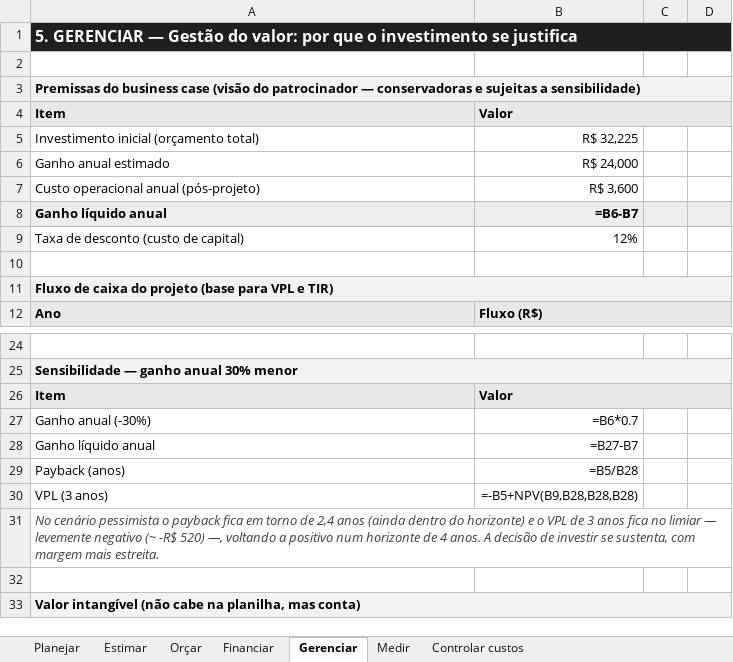
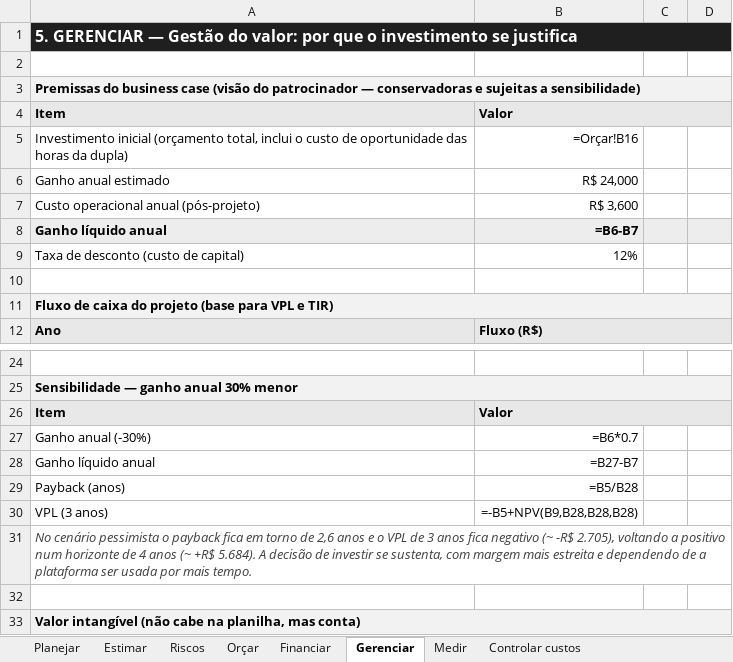
Before and after one commit to kerlonr/trackfleet, an Excel workbook: financas/trackfleet_financas.xlsx, sheet Gerenciar, drawn as a sheet; only a part is shown, gaps mark what is left out; values as stored, in another font and other column widths than the file's, no borders; formulas without a stored value are shown as written; removed rows and columns are numbered as before the commit, all else as after; the diff names each change by its address in the sheet, - before the commit and + after, or states it on an @@ line.

```diff
--- a/financas/trackfleet_financas.xlsx (sheet Gerenciar)
+++ b/financas/trackfleet_financas.xlsx (sheet Gerenciar)
+sheet tab: Riscos
-row 5: Investimento inicial (orçamento total) | R$ 32,225
+row 5: Investimento inicial (orçamento total, inclui o custo de oportunidade das horas da dupla) | =Orçar!B16
-A31: …torno de 2,4 anos (ainda dentro do horizonte) e o VPL de 3 anos fica no limiar — levemente negativo (~ -R$ 520) —, voltando a positivo num horizonte de 4 anos. A decisão de investir se sustenta, com margem mais estreita.
+A31: …torno de 2,6 anos e o VPL de 3 anos fica negativo (~ -R$ 2.705), voltando a positivo num horizonte de 4 anos (~ +R$ 5.684). A decisão de investir se sustenta, com margem mais estreita e dependendo de a plataforma ser usada por mais tempo.
```
Also changed, not shown: sheet Orçar, sheet Estimar, sheet Controlar custos, sheet Financiar, sheet Planejar, sheet Medir, 39 other files.
